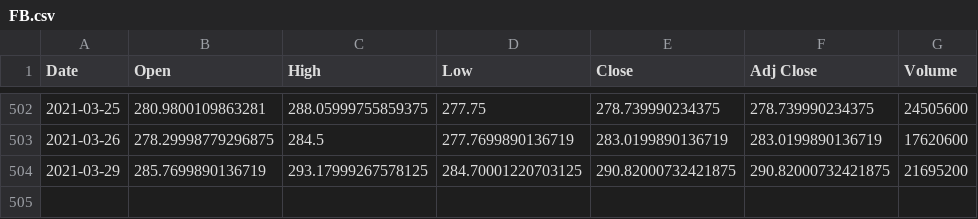
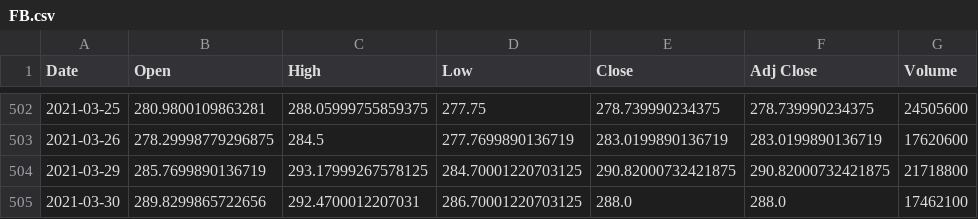
Before and after one commit to tiksang16/Intelligent-Stock-Analysis-Web-Application, a CSV file: stocks/FB.csv, drawn as a sheet; only a part is shown, gaps mark what is left out.

```diff
--- a/stocks/FB.csv
+++ b/stocks/FB.csv
@@ -503,2 +503,3 @@ Date,Open,High,Low,Close,Adj Close,Volume
 2021-03-26,278.29998779296875,284.5,277.7699890136719,283.0199890136719,283.0199890136719,17620600
-2021-03-29,285.7699890136719,293.17999267578125,284.70001220703125,290.82000732421875,290.82000732421875,21695200
+2021-03-29,285.7699890136719,293.17999267578125,284.70001220703125,290.82000732421875,290.82000732421875,21718800
+2021-03-30,289.8299865722656,292.4700012207031,286.70001220703125,288.0,288.0,17462100
```
Also changed, not shown: 13 other files.
